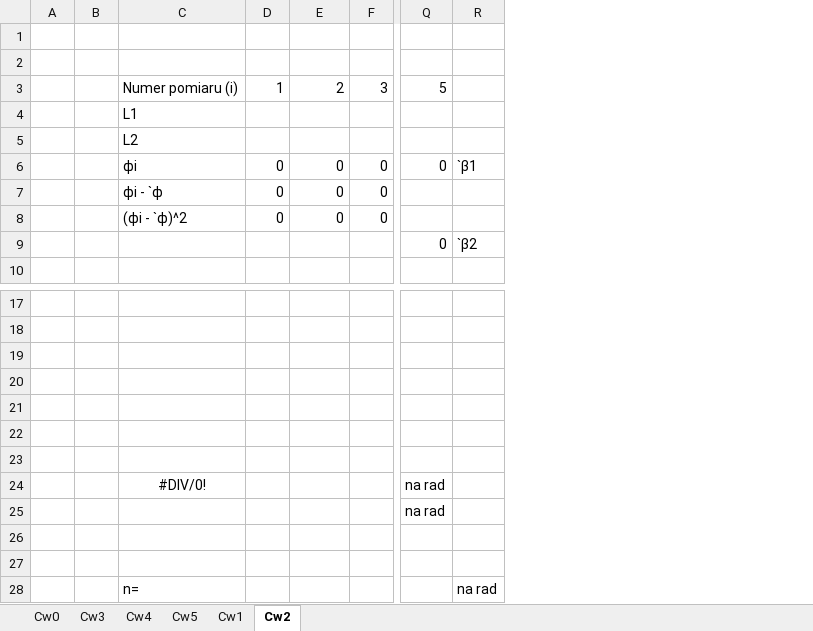
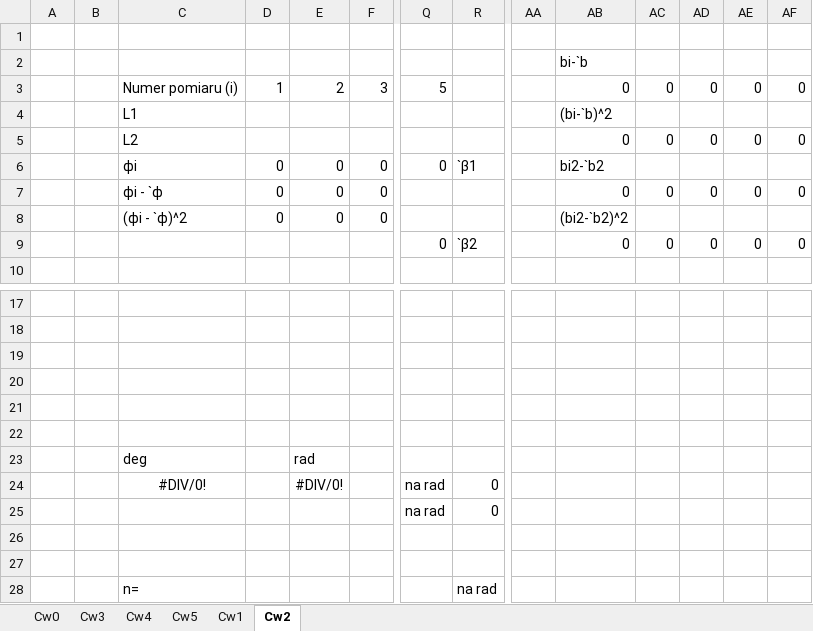
Before and after one commit to MrMods/StudiaLab, an Excel workbook: LabFizyka/cw3 cw0 cw 4, cw 5, cw1, cw2fizyka.xlsx, sheet Cw2, drawn as a sheet; only a part is shown, gaps mark what is left out; values as stored, in another font and other column widths than the file's, no borders; rows hold the shown columns only; the diff names each change by its address in the sheet, - before the commit and + after, or states it on an @@ line.

Commit message:
Add files via upload

```diff
--- a/LabFizyka/cw3 cw0 cw 4, cw 5, cw1, cw2fizyka.xlsx (sheet Cw2)
+++ b/LabFizyka/cw3 cw0 cw 4, cw 5, cw1, cw2fizyka.xlsx (sheet Cw2)
+column AA, empty
+column AB, rows 2-9: bi-`b | 0 | (bi-`b)^2 | 0 | bi2-`b2 | 0 | (bi2-`b2)^2 | 0
+column AC, rows 3-9: 0 |  | 0 |  | 0 |  | 0
+column AD, rows 3-9: 0 |  | 0 |  | 0 |  | 0
+column AE, rows 3-9: 0 |  | 0 |  | 0 |  | 0
+column AF, rows 3-9: 0 |  | 0 |  | 0 |  | 0
-row 23: (empty)
+row 23:  |  | deg |  | rad
-E24: (empty)
+E24: #DIV/0!
-R24:R25: (empty)
+R24:R25: 0
```
Also changed, not shown: formulas that keep their value.
